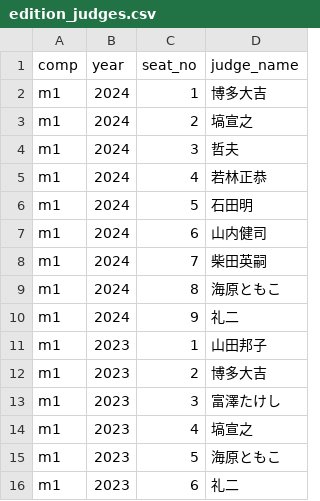
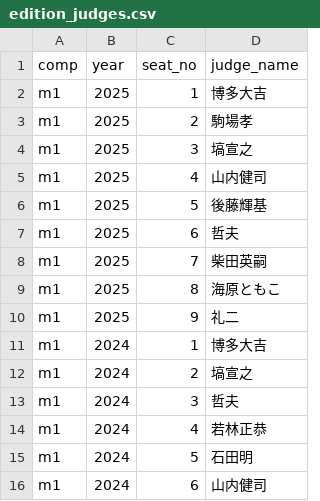
Before and after one commit to gmmtea/owarai-data, a CSV file: seed_csv/edition_judges.csv, drawn as a sheet; only a part is shown; the shorter side is filled out with more unchanged rows.

```diff
--- a/seed_csv/edition_judges.csv
+++ b/seed_csv/edition_judges.csv
@@ -1,2 +1,11 @@
 comp,year,seat_no,judge_name
+m1,2025,1,博多大吉
+m1,2025,2,駒場孝
+m1,2025,3,塙宣之
+m1,2025,4,山内健司
+m1,2025,5,後藤輝基
+m1,2025,6,哲夫
+m1,2025,7,柴田英嗣
+m1,2025,8,海原ともこ
+m1,2025,9,礼二
 m1,2024,1,博多大吉
```
Also changed, not shown: seed_csv/comedians.csv, seed_csv/judge_scores.csv, 2 other files.
